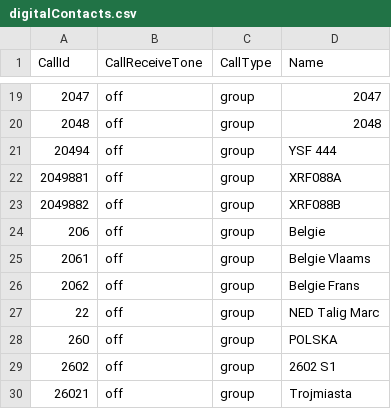
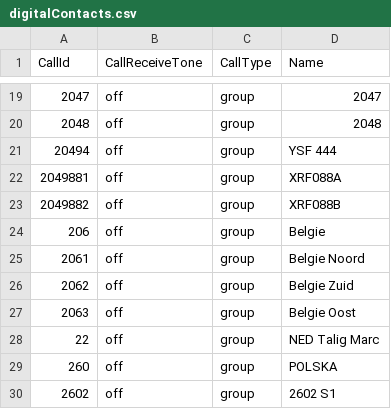
Before and after one commit to PA7FRN/md390_pa7frn, a CSV file: digitalContacts.csv, drawn as a sheet; only a part is shown, gaps mark what is left out; the shorter side is filled out with more unchanged rows.

```diff
--- a/digitalContacts.csv
+++ b/digitalContacts.csv
@@ -24,4 +24,5 @@ CallId;CallReceiveTone;CallType;Name
 206;off;group;Belgie
-2061;off;group;Belgie Vlaams
-2062;off;group;Belgie Frans
+2061;off;group;Belgie Noord
+2062;off;group;Belgie Zuid
+2063;off;group;Belgie Oost
 22;off;group;NED Talig Marc
```
Also changed, not shown: digitalRxGroupList.csv, generalSettings.csv, 3 other files.
